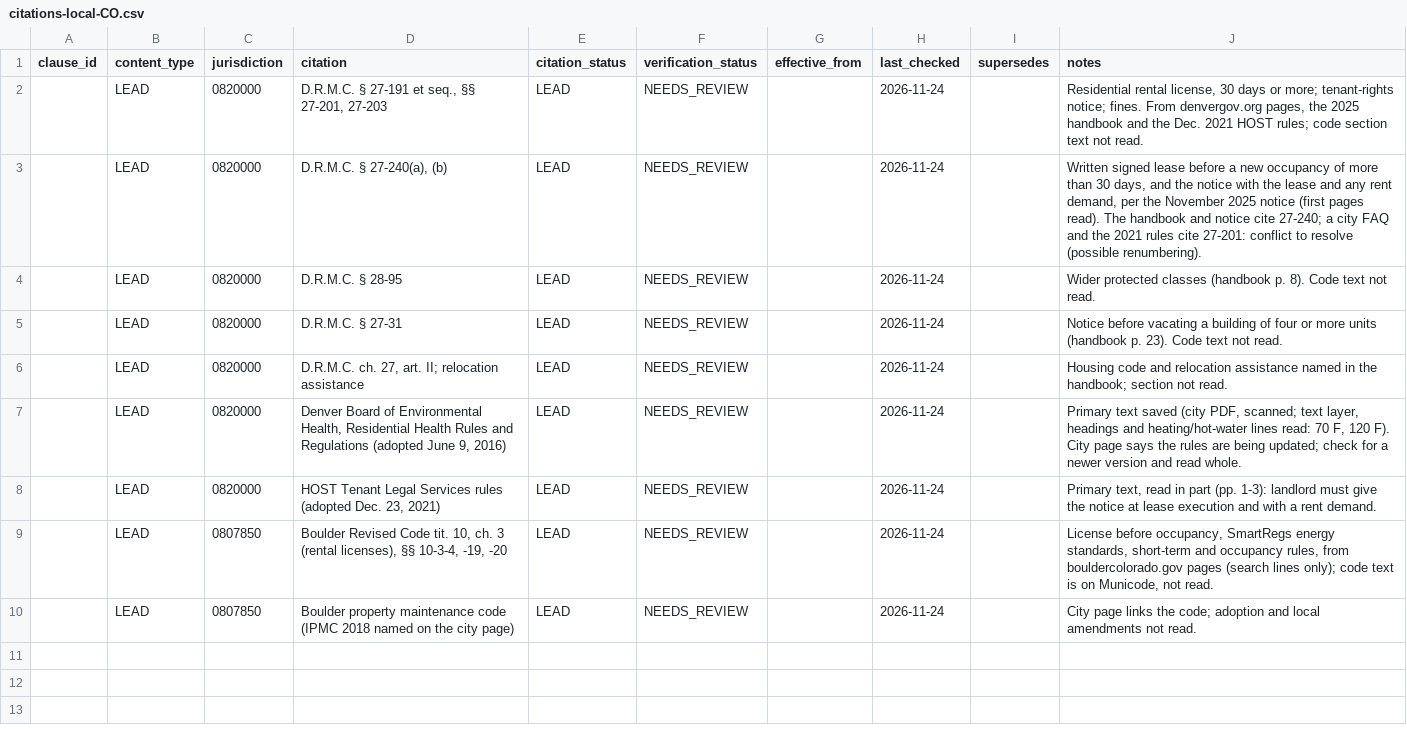
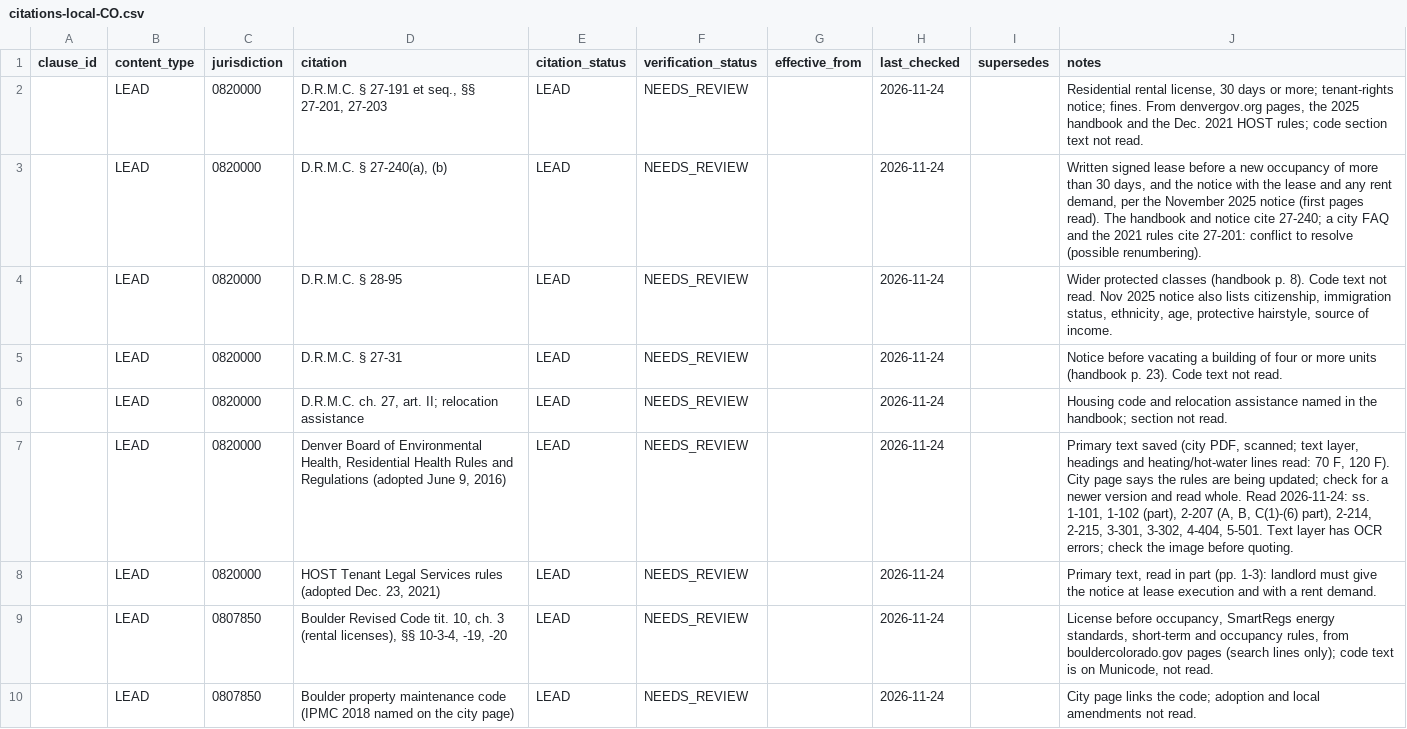
Before and after one commit to tsteinbaugh/property-manager-landlord-app, a CSV file: lease-clause-library/local/citations-local-CO.csv, drawn as a sheet; only a part is shown; the diff covers the shown part only.

```diff
--- a/lease-clause-library/local/citations-local-CO.csv
+++ b/lease-clause-library/local/citations-local-CO.csv
@@ -3,6 +3,6 @@ clause_id,content_type,jurisdiction,citation,citation_status,verification_status
 ,LEAD,0820000,"D.R.M.C. § 27-240(a), (b)",LEAD,NEEDS_REVIEW,,2026-11-24,,"Written signed lease before a new occupancy of more than 30 days, and the notice with the lease and any rent demand, per the November 2025 notice (first pages read). The handbook and notice cite 27-240; a city FAQ and the 2021 rules cite 27-201: conflict to resolve (possible renumbering)."
-,LEAD,0820000,D.R.M.C. § 28-95,LEAD,NEEDS_REVIEW,,2026-11-24,,Wider protected classes (handbook p. 8). Code text not read.
+,LEAD,0820000,D.R.M.C. § 28-95,LEAD,NEEDS_REVIEW,,2026-11-24,,"Wider protected classes (handbook p. 8). Code text not read. Nov 2025 notice also lists citizenship, immigration status, ethnicity, age, protective hairstyle, source of income."
 ,LEAD,0820000,D.R.M.C. § 27-31,LEAD,NEEDS_REVIEW,,2026-11-24,,Notice before vacating a building of four or more units (handbook p. 23). Code text not read.
 ,LEAD,0820000,"D.R.M.C. ch. 27, art. II; relocation assistance",LEAD,NEEDS_REVIEW,,2026-11-24,,Housing code and relocation assistance named in the handbook; section not read.
-,LEAD,0820000,"Denver Board of Environmental Health, Residential Health Rules and Regulations (adopted June 9, 2016)",LEAD,NEEDS_REVIEW,,2026-11-24,,"Primary text saved (city PDF, scanned; text layer, headings and heating/hot-water lines read: 70 F, 120 F). City page says the rules are being updated; check for a newer version and read whole."
+,LEAD,0820000,"Denver Board of Environmental Health, Residential Health Rules and Regulations (adopted June 9, 2016)",LEAD,NEEDS_REVIEW,,2026-11-24,,"Primary text saved (city PDF, scanned; text layer, headings and heating/hot-water lines read: 70 F, 120 F). City page says the rules are being updated; check for a newer version and read whole. Read 2026-11-24: ss. 1-101, 1-102 (part), 2-207 (A, B, C(1)-(6) part), 2-214, 2-215, 3-301, 3-302, 4-404, 5-501. Text layer has OCR errors; check the image before quoting."
 ,LEAD,0820000,"HOST Tenant Legal Services rules (adopted Dec. 23, 2021)",LEAD,NEEDS_REVIEW,,2026-11-24,,"Primary text, read in part (pp. 1-3): landlord must give the notice at lease execution and with a rent demand."
```
Also changed, not shown: 5 added rows elsewhere in this file, 1 other file.
